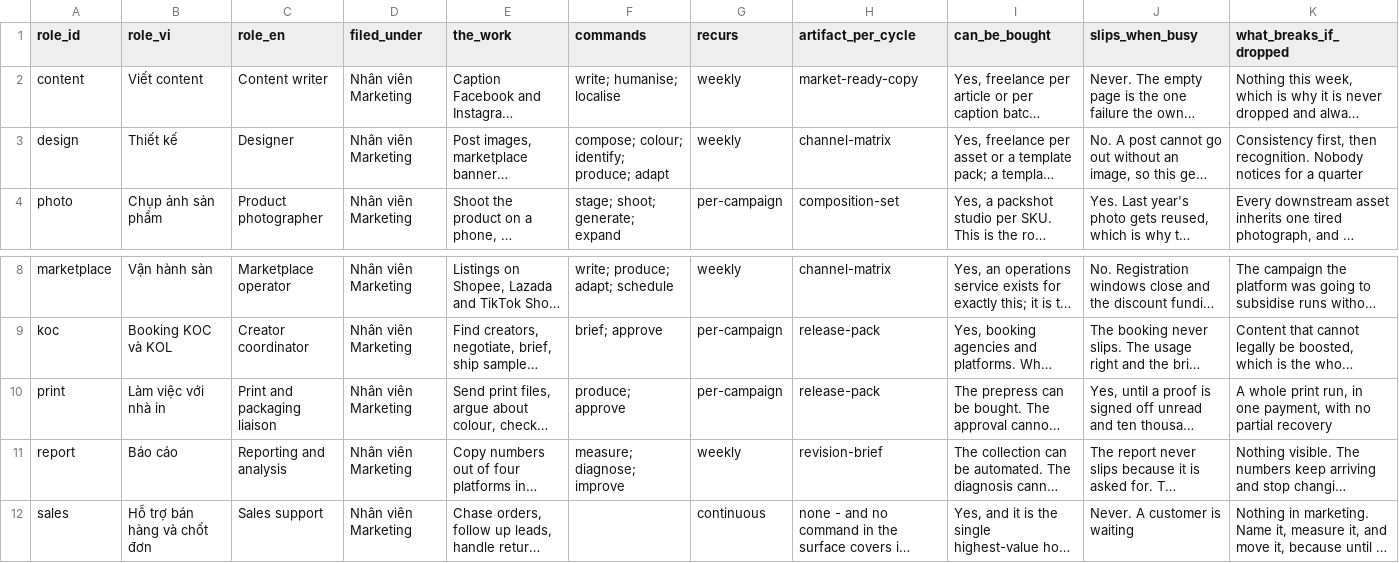
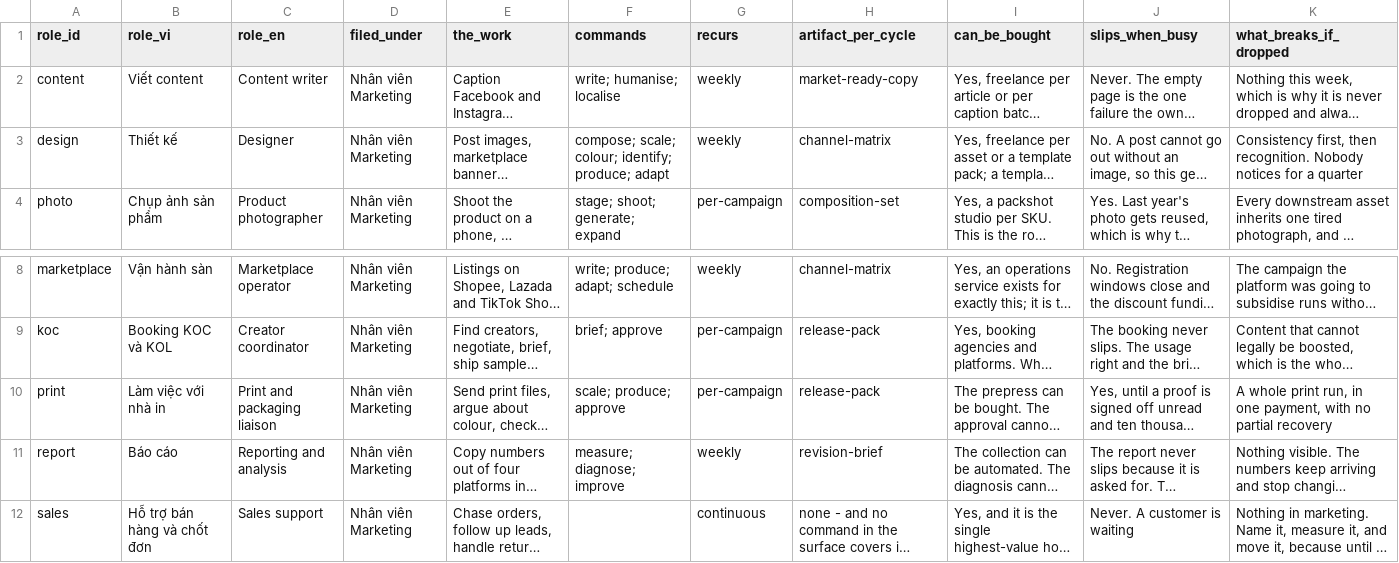
Before and after one commit to thepKz/marketing-skill, a CSV file: marketing-minthep/data/vn-marketer-roles.csv, drawn as a sheet; only a part is shown, gaps mark what is left out; long unchanged cells end in …; the diff names each change by its address in the sheet, - before the commit and + after, or states it on an @@ line.

```diff
--- a/marketing-minthep/data/vn-marketer-roles.csv
+++ b/marketing-minthep/data/vn-marketer-roles.csv
-F3 (commands): compose; colour; identify; produce; adapt
+F3 (commands): compose; scale; colour; identify; produce; adapt
-F10 (commands): produce; approve
+F10 (commands): scale; produce; approve
```
Also changed, not shown: marketing-minthep/data/command-artifacts.csv, 12 other files.
